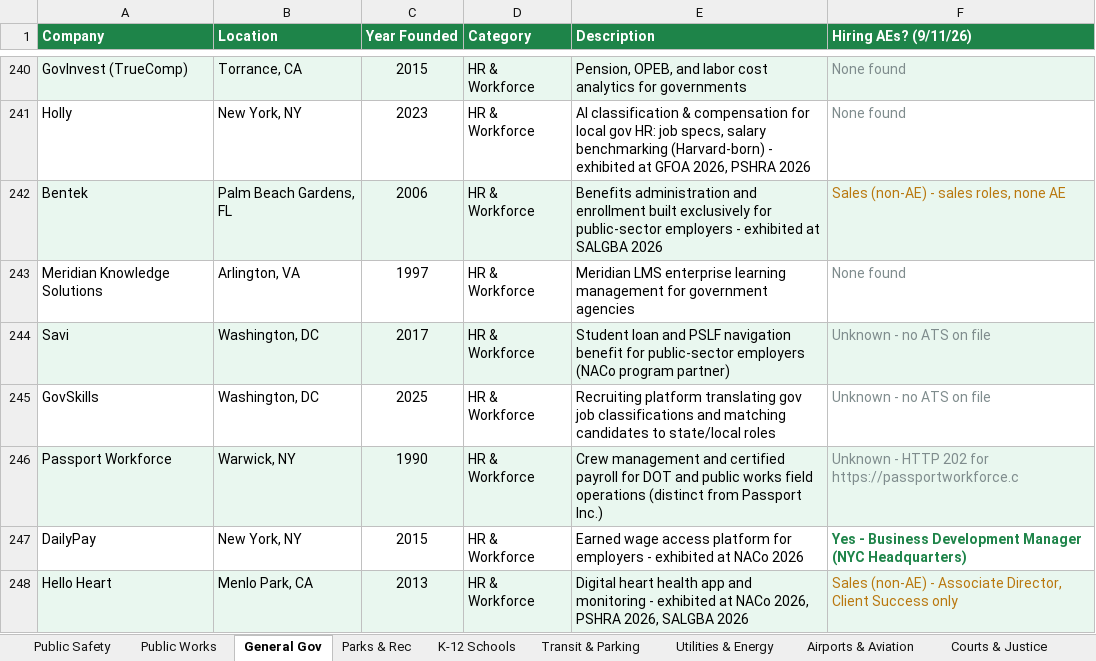
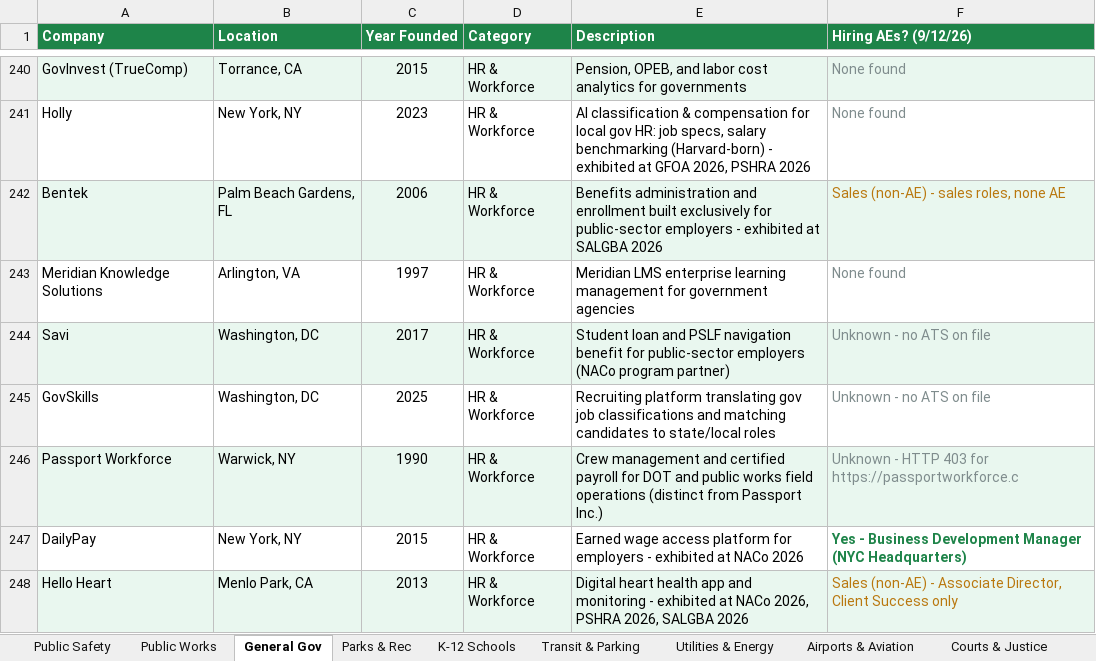
Before and after one commit to westjw/govtech-dock, an Excel workbook: exports/GovTech_Company_Tracker.xlsx, sheet General Gov, drawn as a sheet; only a part is shown, gaps mark what is left out; values as stored, in another font and other column widths than the file's, no borders; the diff covers the shown part only; the diff names each change by its address in the sheet, - before the commit and + after, or states it on an @@ line.

```diff
--- a/exports/GovTech_Company_Tracker.xlsx (sheet General Gov)
+++ b/exports/GovTech_Company_Tracker.xlsx (sheet General Gov)
-F1: Hiring AEs? (9/11/26)
+F1: Hiring AEs? (9/12/26)
-F246 (Hiring AEs? (9/12/26)): …- HTTP 202 for https://passportworkforce.c
+F246 (Hiring AEs? (9/12/26)): …- HTTP 403 for https://passportworkforce.c
```
Also changed, not shown: 9 edited cells and cell formats elsewhere in this sheet, sheet Transit & Parking, sheet Public Safety, sheet Public Works, sheet Health & Human Services, sheet Airports & Aviation, sheet K-12 Schools, 5 more sheets.
